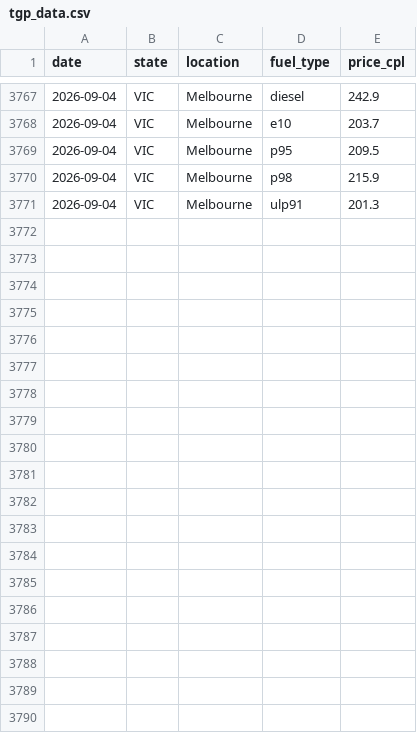
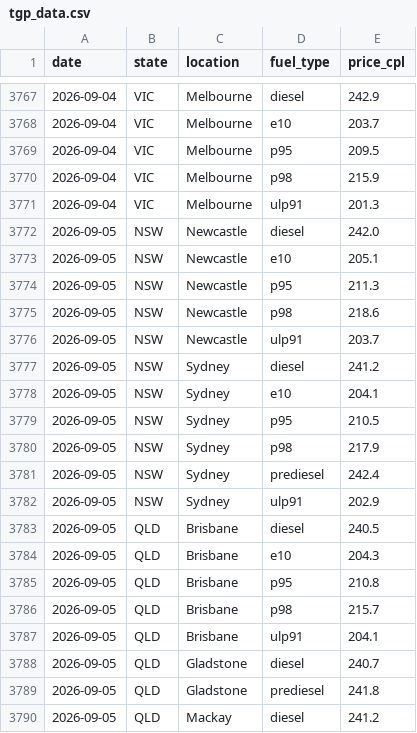
Before and after one commit to nwbort/tgp-freedomfuels, a CSV file: tgp_data.csv, drawn as a sheet; only a part is shown, gaps mark what is left out; the diff covers the shown part only; the diff names each change by its address in the sheet, - before the commit and + after, or states it on an @@ line.

```diff
--- a/tgp_data.csv
+++ b/tgp_data.csv
+row 3772: 2026-09-05 | NSW | Newcastle | diesel | 242.0
+row 3773: 2026-09-05 | NSW | Newcastle | e10 | 205.1
+row 3774: 2026-09-05 | NSW | Newcastle | p95 | 211.3
+row 3775: 2026-09-05 | NSW | Newcastle | p98 | 218.6
+row 3776: 2026-09-05 | NSW | Newcastle | ulp91 | 203.7
+row 3777: 2026-09-05 | NSW | Sydney | diesel | 241.2
+row 3778: 2026-09-05 | NSW | Sydney | e10 | 204.1
+row 3779: 2026-09-05 | NSW | Sydney | p95 | 210.5
+row 3780: 2026-09-05 | NSW | Sydney | p98 | 217.9
+row 3781: 2026-09-05 | NSW | Sydney | prediesel | 242.4
+row 3782: 2026-09-05 | NSW | Sydney | ulp91 | 202.9
+row 3783: 2026-09-05 | QLD | Brisbane | diesel | 240.5
+row 3784: 2026-09-05 | QLD | Brisbane | e10 | 204.3
+row 3785: 2026-09-05 | QLD | Brisbane | p95 | 210.8
+row 3786: 2026-09-05 | QLD | Brisbane | p98 | 215.7
+row 3787: 2026-09-05 | QLD | Brisbane | ulp91 | 204.1
+row 3788: 2026-09-05 | QLD | Gladstone | diesel | 240.7
+row 3789: 2026-09-05 | QLD | Gladstone | prediesel | 241.8
+row 3790: 2026-09-05 | QLD | Mackay | diesel | 241.2
```
Also changed, not shown: 13 added rows elsewhere in this file, 1 other file.
